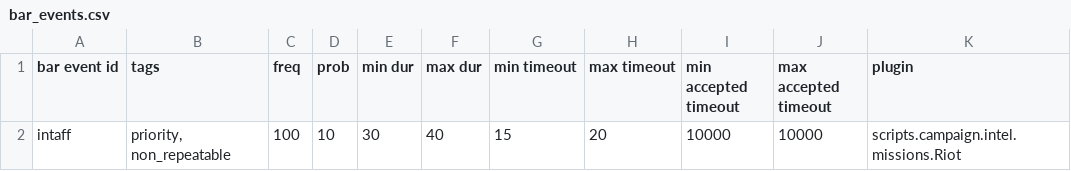
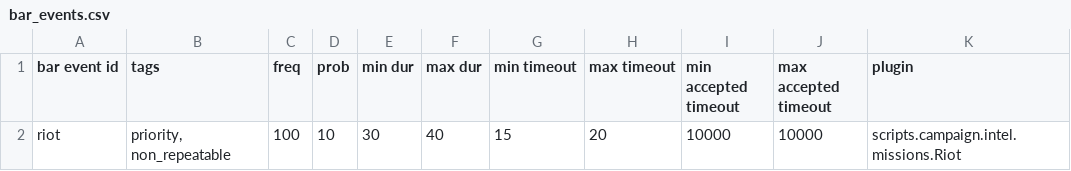
Before and after one commit to nwildofsky/DeadMansRiot-Starsector, a CSV file: data/campaign/bar_events.csv, drawn as a sheet.

```diff
--- a/data/campaign/bar_events.csv
+++ b/data/campaign/bar_events.csv
@@ -1,2 +1,2 @@
 bar event id,tags,freq,prob,min dur,max dur,min timeout,max timeout,min accepted timeout,max accepted timeout,plugin
-intaff,"priority, non_repeatable",100,10,30,40,15,20,10000,10000,scripts.campaign.intel.missions.Riot
+riot,"priority, non_repeatable",100,10,30,40,15,20,10000,10000,scripts.campaign.intel.missions.Riot
```
Also changed, not shown: data/campaign/person_missions.csv, data/campaign/rules.csv, 3 other files.
